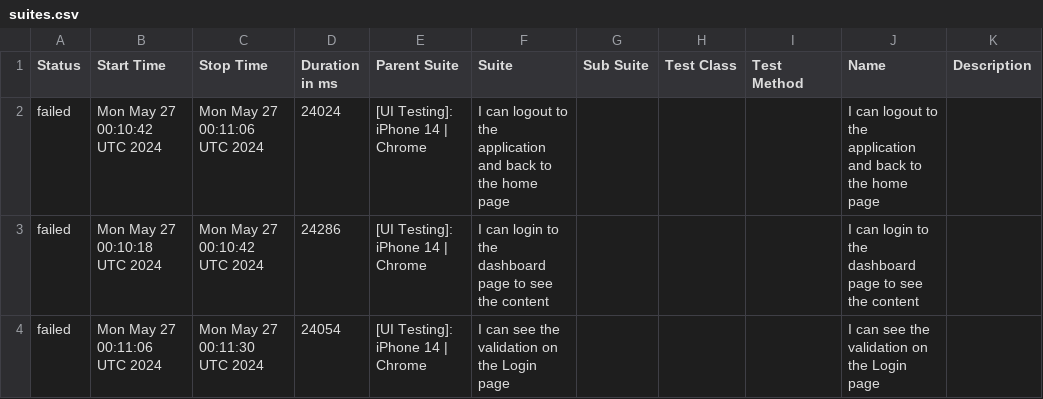
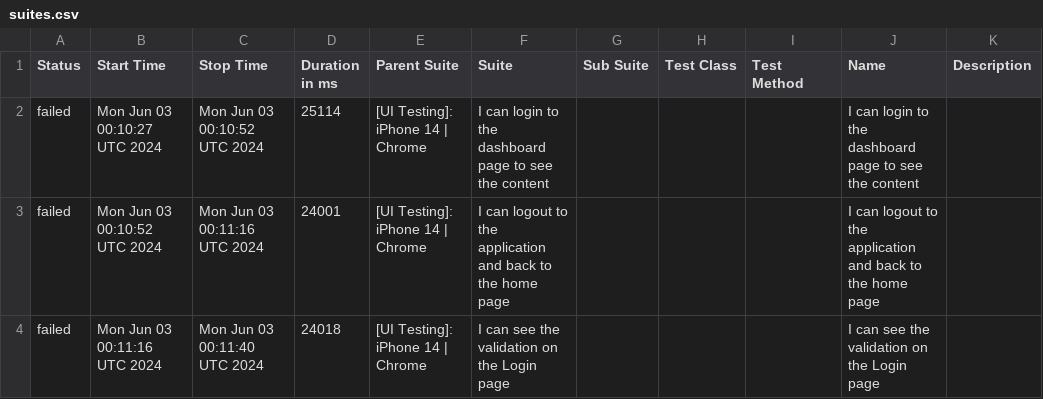
Before and after one commit to BSAPAC/PWA-automated-testing, a CSV file: data/suites.csv, drawn as a sheet.

```diff
--- a/data/suites.csv
+++ b/data/suites.csv
@@ -1,4 +1,4 @@
 "Status","Start Time","Stop Time","Duration in ms","Parent Suite","Suite","Sub Suite","Test Class","Test Method","Name","Description"
-"failed","Mon May 27 00:10:42 UTC 2024","Mon May 27 00:11:06 UTC 2024","24024","[UI Testing]: iPhone 14 | Chrome","I can logout to the application and back to the home page","","","","I can logout to the application and back to the home page",""
-"failed","Mon May 27 00:10:18 UTC 2024","Mon May 27 00:10:42 UTC 2024","24286","[UI Testing]: iPhone 14 | Chrome","I can login to the dashboard page to see the content","","","","I can login to the dashboard page to see the content",""
-"failed","Mon May 27 00:11:06 UTC 2024","Mon May 27 00:11:30 UTC 2024","24054","[UI Testing]: iPhone 14 | Chrome","I can see the validation on the Login page","","","","I can see the validation on the Login page",""
+"failed","Mon Jun 03 00:10:27 UTC 2024","Mon Jun 03 00:10:52 UTC 2024","25114","[UI Testing]: iPhone 14 | Chrome","I can login to the dashboard page to see the content","","","","I can login to the dashboard page to see the content",""
+"failed","Mon Jun 03 00:10:52 UTC 2024","Mon Jun 03 00:11:16 UTC 2024","24001","[UI Testing]: iPhone 14 | Chrome","I can logout to the application and back to the home page","","","","I can logout to the application and back to the home page",""
+"failed","Mon Jun 03 00:11:16 UTC 2024","Mon Jun 03 00:11:40 UTC 2024","24018","[UI Testing]: iPhone 14 | Chrome","I can see the validation on the Login page","","","","I can see the validation on the Login page",""
```
Also changed, not shown: 27 other files.
